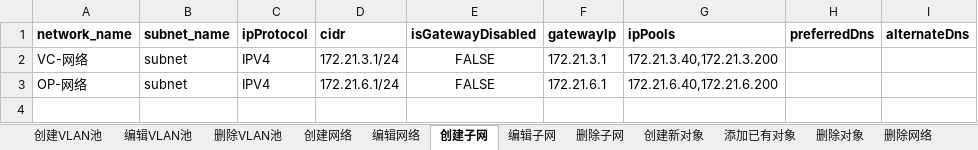
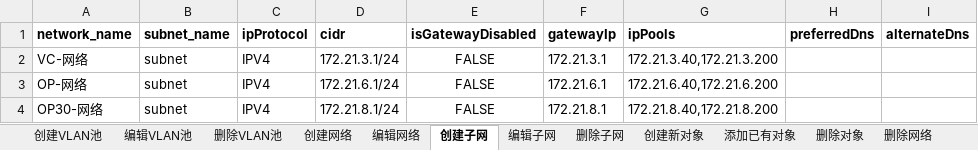
Before and after one commit to Lina9201/AutomationTestTask, an Excel workbook: test_data/网络资源.xlsx, sheet 创建子网, drawn as a sheet; values as stored, in another font and other column widths than the file's, no borders; the diff names each change by its address in the sheet, - before the commit and + after, or states it on an @@ line.

```diff
--- a/test_data/网络资源.xlsx (sheet 创建子网)
+++ b/test_data/网络资源.xlsx (sheet 创建子网)
+row 4: OP30-网络 | subnet | IPV4 | 172.21.8.1/24 | FALSE | 172.21.8.1 | 172.21.8.40,172.21.8.200
```
Also changed, not shown: sheet 创建网络, sheet 创建VLAN池, sheet 添加已有对象, test_data/物理资源.xlsx, test_data/镜像管理.xlsx, 3 other files.
